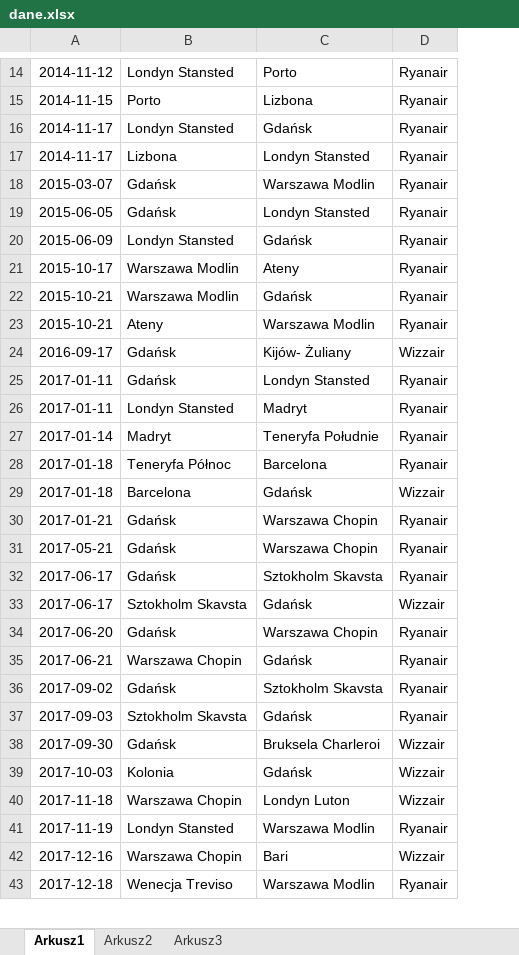
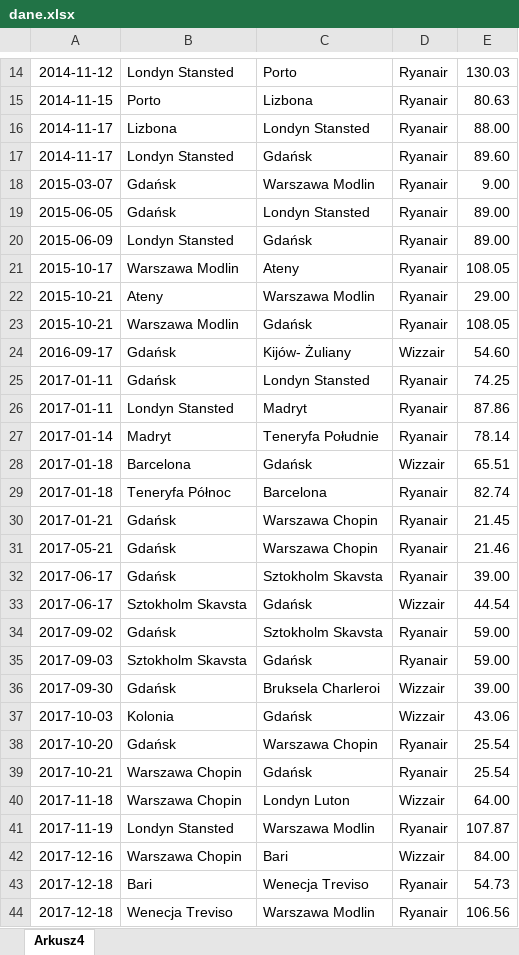
Before and after one commit to tripper123/projekt_loty, an Excel workbook: data/dane.xlsx, sheet Arkusz4, drawn as a sheet; only a part is shown, gaps mark what is left out; values as stored, in another font and other column widths than the file's, no borders; removed rows and columns are numbered as before the commit, all else as after; the diff covers the shown part only; the diff names each change by its address in the sheet, - before the commit and + after, or states it on an @@ line.

```diff
--- a/data/dane.xlsx (sheet Arkusz4)
+++ b/data/dane.xlsx (sheet Arkusz4)
-sheet tab: Arkusz1
+sheet tab: Arkusz4
-sheet tab: Arkusz2
-sheet tab: Arkusz3
+column E, rows 14-15: 130.03 | 80.63; rows 17-21: 89.60 | 9.00 | 89.00 | 89.00 | 108.05; rows 23-27: 108.05 | 54.60 | 74.25 | 87.86 | 78.14; rows 29-37: 82.74 | 21.45 | 21.46 | 39.00 | 44.54 | 59.00 | 59.00 | 39.00 | 43.06; rows 40-42: 64.00 | 107.87 | 84.00; row 44: 106.56
@@ row 17 moved to row 16: 2014-11-17 @@
@@ row 23 moved to row 22: 2015-10-21 @@
@@ row 29 moved to row 28: 2017-01-18 @@
-row 34: 2017-06-20 | Gdańsk | Warszawa Chopin | Ryanair
-row 35: 2017-06-21 | Warszawa Chopin | Gdańsk | Ryanair
+row 38: 2017-10-20 | Gdańsk | Warszawa Chopin | Ryanair | 25.54
+row 39: 2017-10-21 | Warszawa Chopin | Gdańsk | Ryanair | 25.54
@@ row 44 moved to row 43: 2017-12-18 @@
```
Also changed, not shown: 10 added rows, 6 removed rows and 18 edited cells elsewhere in this sheet, 15 other files.
